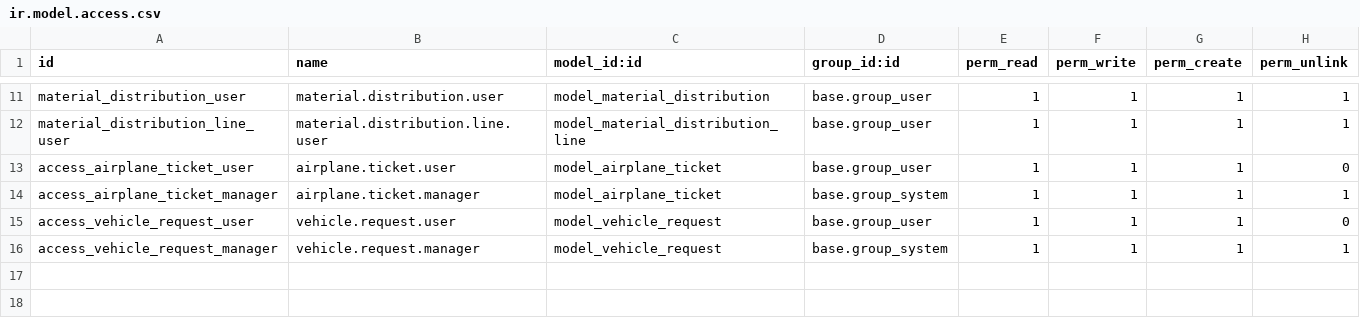
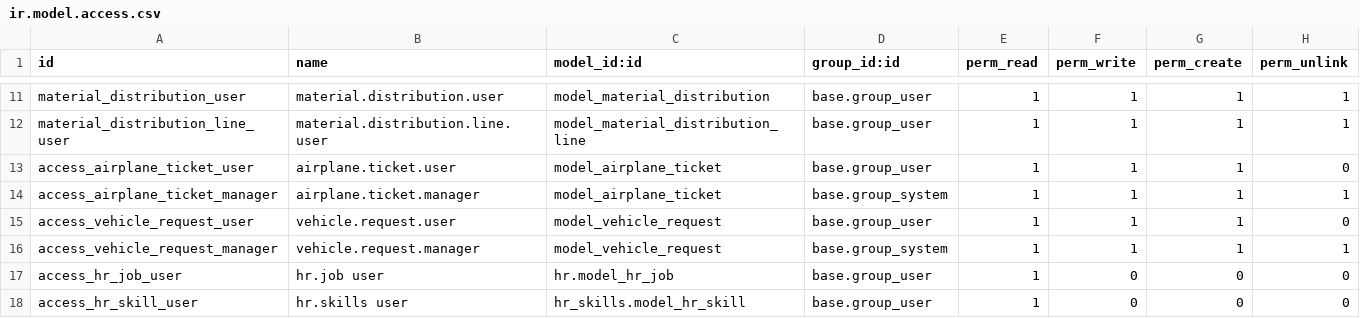
Before and after one commit to Gemechisgk/general_service, a CSV file: security/ir.model.access.csv, drawn as a sheet; only a part is shown, gaps mark what is left out.

Commit message:
feat: Enhance HR Employee model and update access rights
- Added a new 'barcode' field to the HR Employee model for improved identification.
- Updated .gitignore to include additional compiled Python files.
- Modified security access rights to include new groups for HR job and skills management.
- Updated various __pycache__ files to reflect recent changes in the codebase.

```diff
--- a/security/ir.model.access.csv
+++ b/security/ir.model.access.csv
@@ -16 +16,3 @@ access_vehicle_request_user,vehicle.request.user,model_vehicle_request,base.grou
 access_vehicle_request_manager,vehicle.request.manager,model_vehicle_request,base.group_system,1,1,1,1
+access_hr_job_user,hr.job user,hr.model_hr_job,base.group_user,1,0,0,0
+access_hr_skill_user,hr.skills user,hr_skills.model_hr_skill,base.group_user,1,0,0,0
```
Also changed, not shown: 2 other files.
